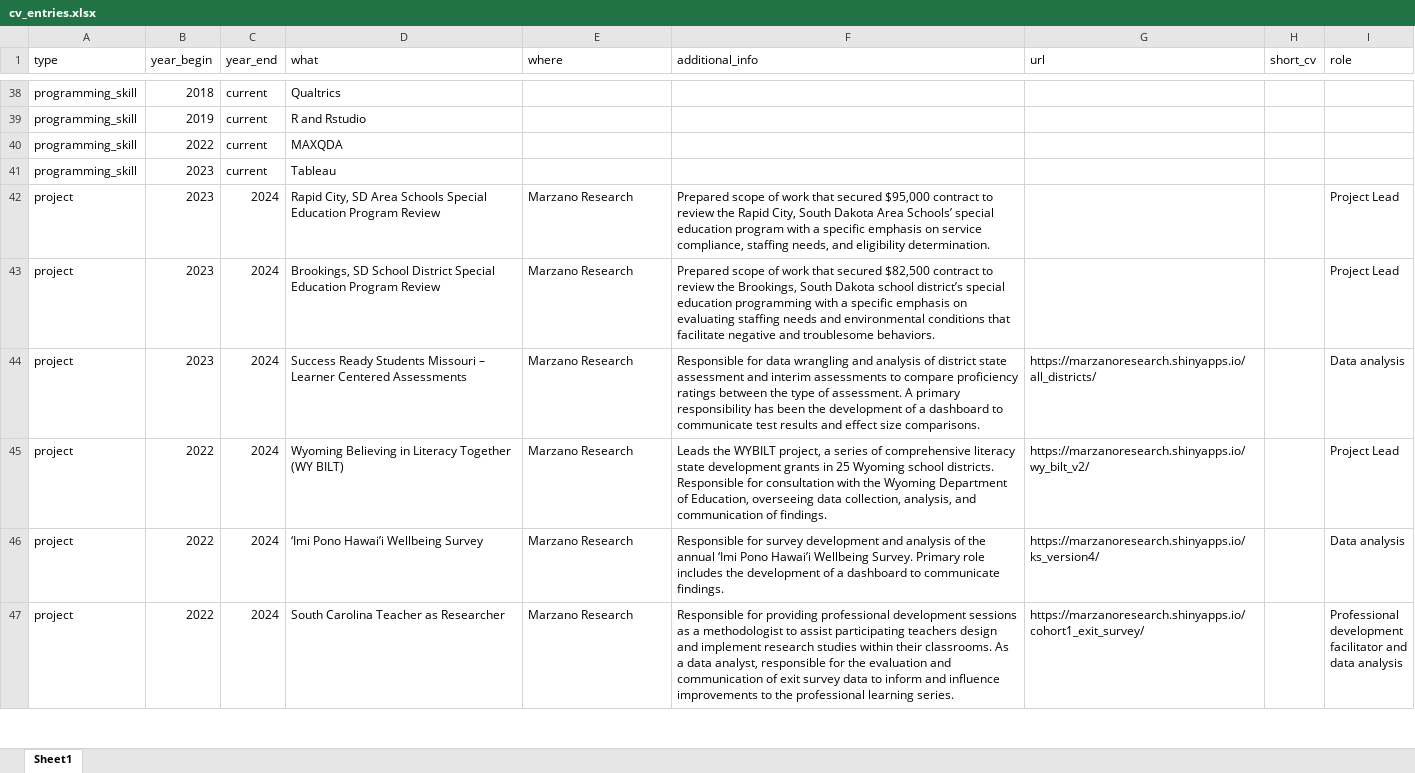
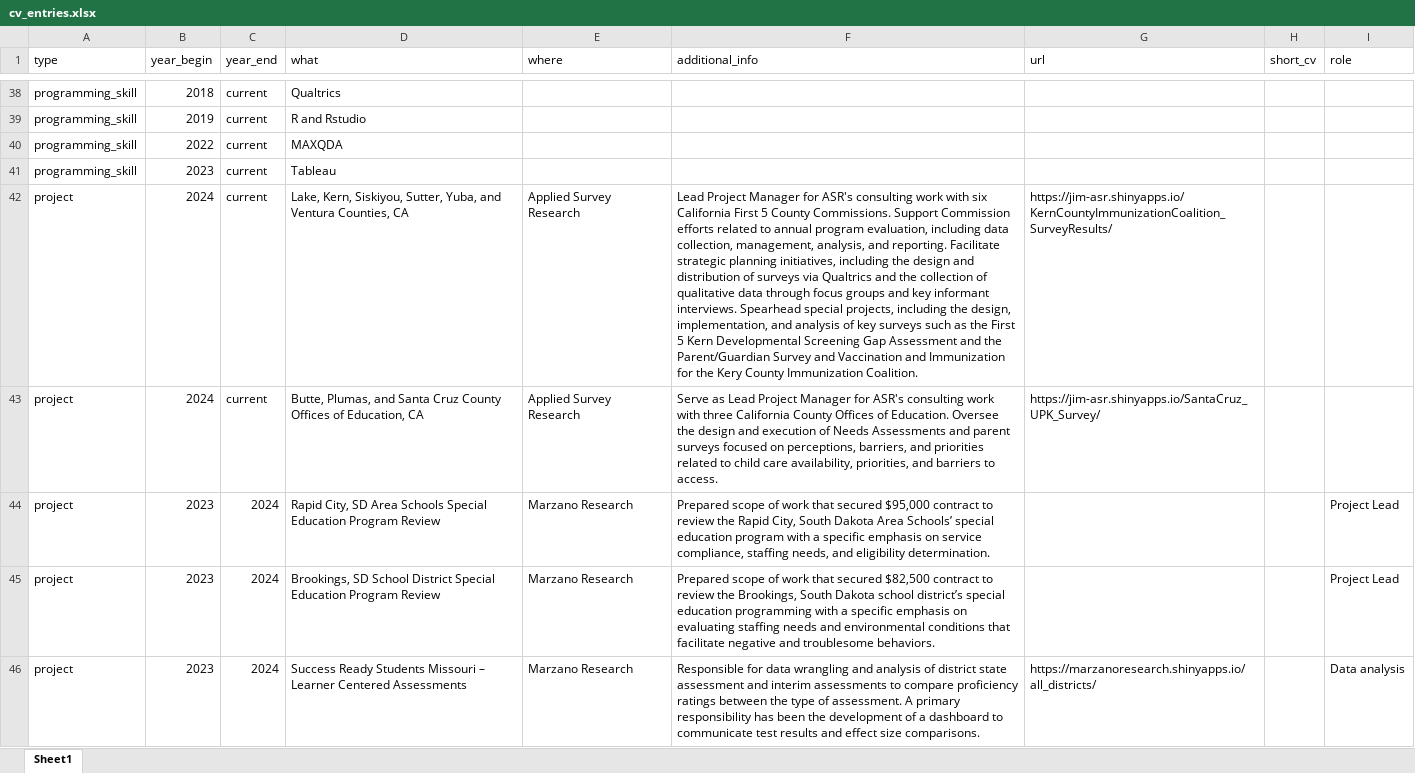
Before and after one commit to Jim-Wright90/wright_cv, an Excel workbook: data/cv_entries.xlsx, sheet Sheet1, drawn as a sheet; only a part is shown, gaps mark what is left out; the shorter side is filled out with more unchanged rows; values as stored, in another font and other column widths than the file's, no borders; the diff names each change by its address in the sheet, - before the commit and + after, or states it on an @@ line.

```diff
--- a/data/cv_entries.xlsx (sheet Sheet1)
+++ b/data/cv_entries.xlsx (sheet Sheet1)
+row 42: project | 2024 | current | Lake, Kern, Siskiyou, Sutter, Yuba, and Ventura Counties, CA | Applied Survey Research | Lead Project Manager for ASR's consulting work with six California First 5 County Commissions. Support Commission efforts related to annual program evaluation, including data collection, management, analysis, and reporting. Facilitate strategic planning initiatives, including the design and distribution of surveys via Qualtrics and the collection of qualitative data through focus groups and key informant interviews. Spearhead special projects, including the design, implementation, and analysis of key surveys such as the First 5 Kern Developmental Screening Gap Assessment and the Parent/Guardian Survey and Vaccination and Immunization for the Kery County Immunization Coalition. | https://jim-asr.shinyapps.io/KernCountyImmunizationCoalition_SurveyResults/
+row 43: project | 2024 | current | Butte, Plumas, and Santa Cruz County Offices of Education, CA | Applied Survey Research | Serve as Lead Project Manager for ASR's consulting work with three California County Offices of Education. Oversee the design and execution of Needs Assessments and parent surveys focused on perceptions, barriers, and priorities related to child care availability, priorities, and barriers to access. | https://jim-asr.shinyapps.io/SantaCruz_UPK_Survey/
```
Also changed, not shown: data/pubs.xlsx, 6 other files.
